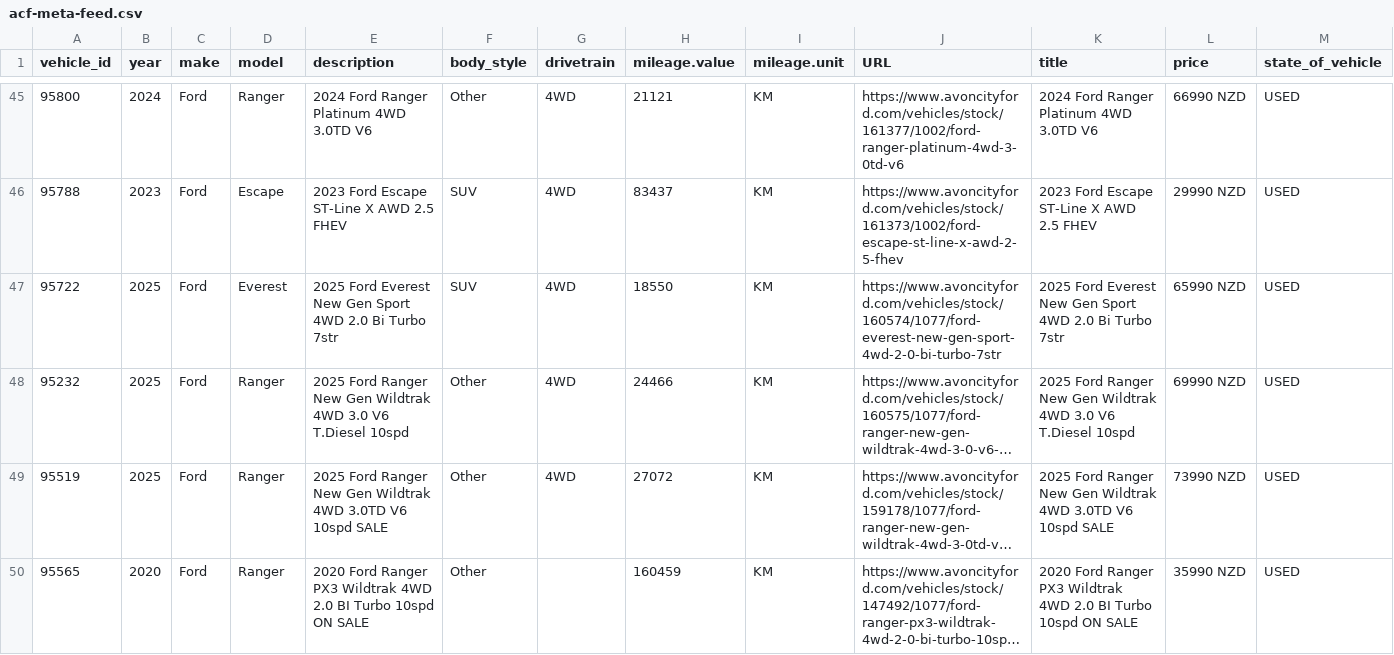
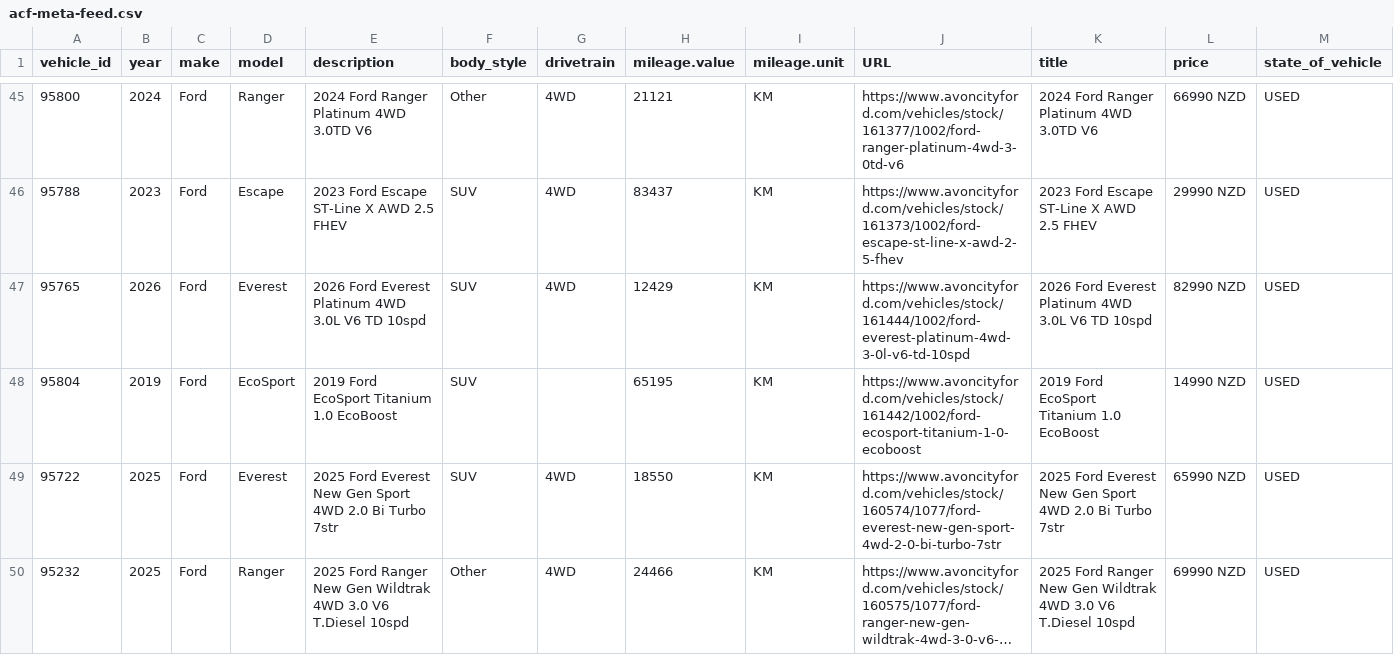
Before and after one commit to AshAcf/acf-meta-feed, a CSV file: public/acf-meta-feed.csv, drawn as a sheet; only a part is shown, gaps mark what is left out; the shorter side is filled out with more unchanged rows; long unchanged cells end in …; rows hold the shown columns only; the diff names each change by its address in the sheet, - before the commit and + after, or states it on an @@ line.

Commit message:
Update corrected vehicle feed

```diff
--- a/public/acf-meta-feed.csv
+++ b/public/acf-meta-feed.csv
+row 47: 95765 | 2026 | Ford | Everest | 2026 Ford Everest Platinum 4WD 3.0L V6 TD 10spd | SUV | 4WD | 12429 | KM | https://www.avoncityford.com/vehicles/stock/161444/1002/ford-everest-platinum-4wd-3-0l-v6-td-10spd | 2026 Ford Everest Platinum 4WD 3.0L V6 TD 10spd | 82990 NZD | USED
+row 48: 95804 | 2019 | Ford | EcoSport | 2019 Ford EcoSport Titanium 1.0 EcoBoost | SUV |  | 65195 | KM | https://www.avoncityford.com/vehicles/stock/161442/1002/ford-ecosport-titanium-1-0-ecoboost | 2019 Ford EcoSport Titanium 1.0 EcoBoost | 14990 NZD | USED
```
Also changed, not shown: public/all-yards-meta-feed.csv, public/yard-1684-used.csv, 12 other files.
